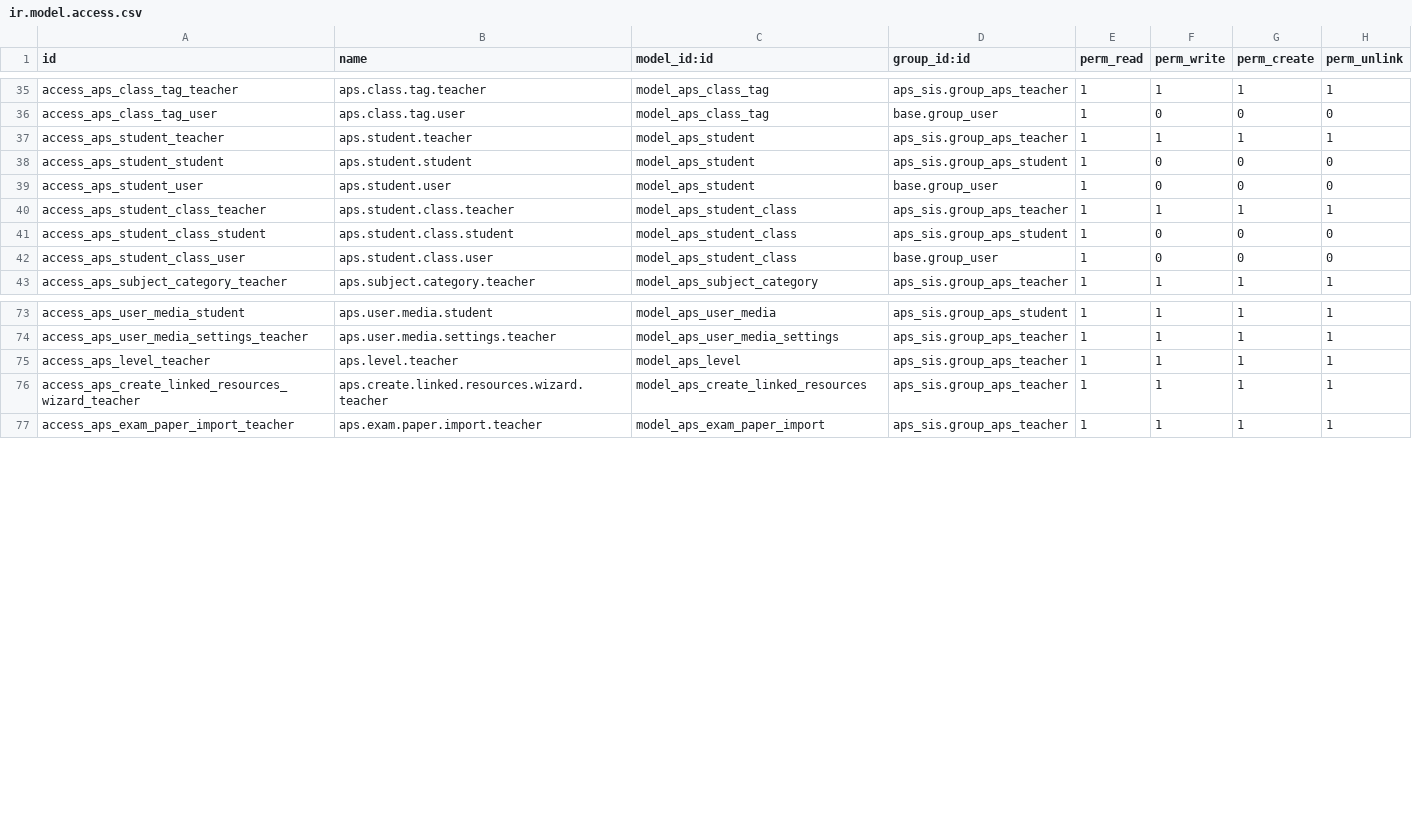
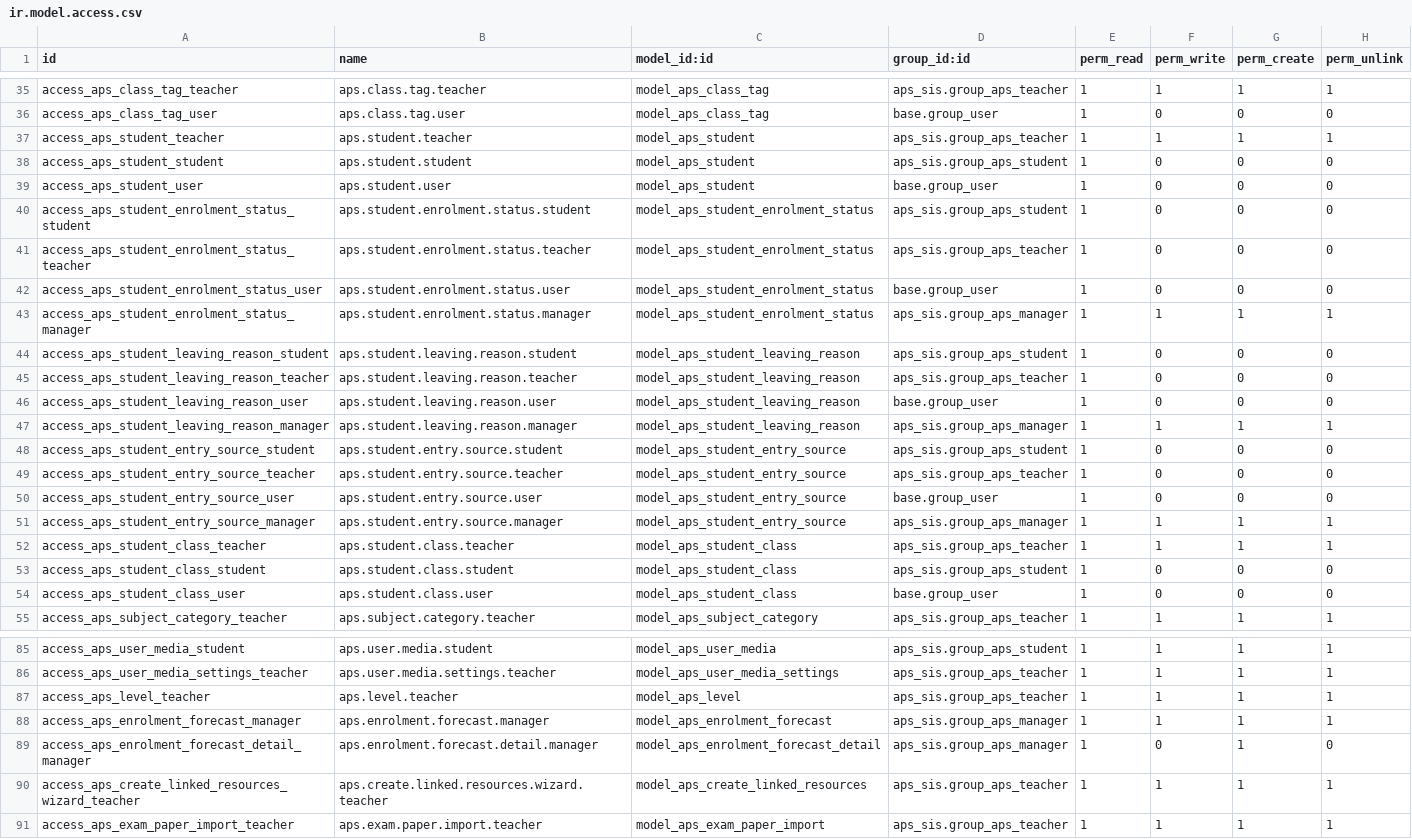
Before and after one commit to agrogers/aps_sis, a CSV file: security/ir.model.access.csv, drawn as a sheet; only a part is shown, gaps mark what is left out; the diff names each change by its address in the sheet, - before the commit and + after, or states it on an @@ line.

```diff
--- a/security/ir.model.access.csv
+++ b/security/ir.model.access.csv
+row 40: access_aps_student_enrolment_status_student | aps.student.enrolment.status.student | model_aps_student_enrolment_status | aps_sis.group_aps_student | 1 | 0 | 0 | 0
+row 41: access_aps_student_enrolment_status_teacher | aps.student.enrolment.status.teacher | model_aps_student_enrolment_status | aps_sis.group_aps_teacher | 1 | 0 | 0 | 0
+row 42: access_aps_student_enrolment_status_user | aps.student.enrolment.status.user | model_aps_student_enrolment_status | base.group_user | 1 | 0 | 0 | 0
+row 43: access_aps_student_enrolment_status_manager | aps.student.enrolment.status.manager | model_aps_student_enrolment_status | aps_sis.group_aps_manager | 1 | 1 | 1 | 1
+row 44: access_aps_student_leaving_reason_student | aps.student.leaving.reason.student | model_aps_student_leaving_reason | aps_sis.group_aps_student | 1 | 0 | 0 | 0
+row 45: access_aps_student_leaving_reason_teacher | aps.student.leaving.reason.teacher | model_aps_student_leaving_reason | aps_sis.group_aps_teacher | 1 | 0 | 0 | 0
+row 46: access_aps_student_leaving_reason_user | aps.student.leaving.reason.user | model_aps_student_leaving_reason | base.group_user | 1 | 0 | 0 | 0
+row 47: access_aps_student_leaving_reason_manager | aps.student.leaving.reason.manager | model_aps_student_leaving_reason | aps_sis.group_aps_manager | 1 | 1 | 1 | 1
+row 48: access_aps_student_entry_source_student | aps.student.entry.source.student | model_aps_student_entry_source | aps_sis.group_aps_student | 1 | 0 | 0 | 0
+row 49: access_aps_student_entry_source_teacher | aps.student.entry.source.teacher | model_aps_student_entry_source | aps_sis.group_aps_teacher | 1 | 0 | 0 | 0
+row 50: access_aps_student_entry_source_user | aps.student.entry.source.user | model_aps_student_entry_source | base.group_user | 1 | 0 | 0 | 0
+row 51: access_aps_student_entry_source_manager | aps.student.entry.source.manager | model_aps_student_entry_source | aps_sis.group_aps_manager | 1 | 1 | 1 | 1
+row 88: access_aps_enrolment_forecast_manager | aps.enrolment.forecast.manager | model_aps_enrolment_forecast | aps_sis.group_aps_manager | 1 | 1 | 1 | 1
+row 89: access_aps_enrolment_forecast_detail_manager | aps.enrolment.forecast.detail.manager | model_aps_enrolment_forecast_detail | aps_sis.group_aps_manager | 1 | 0 | 1 | 0
```
Also changed, not shown: 37 other files.
